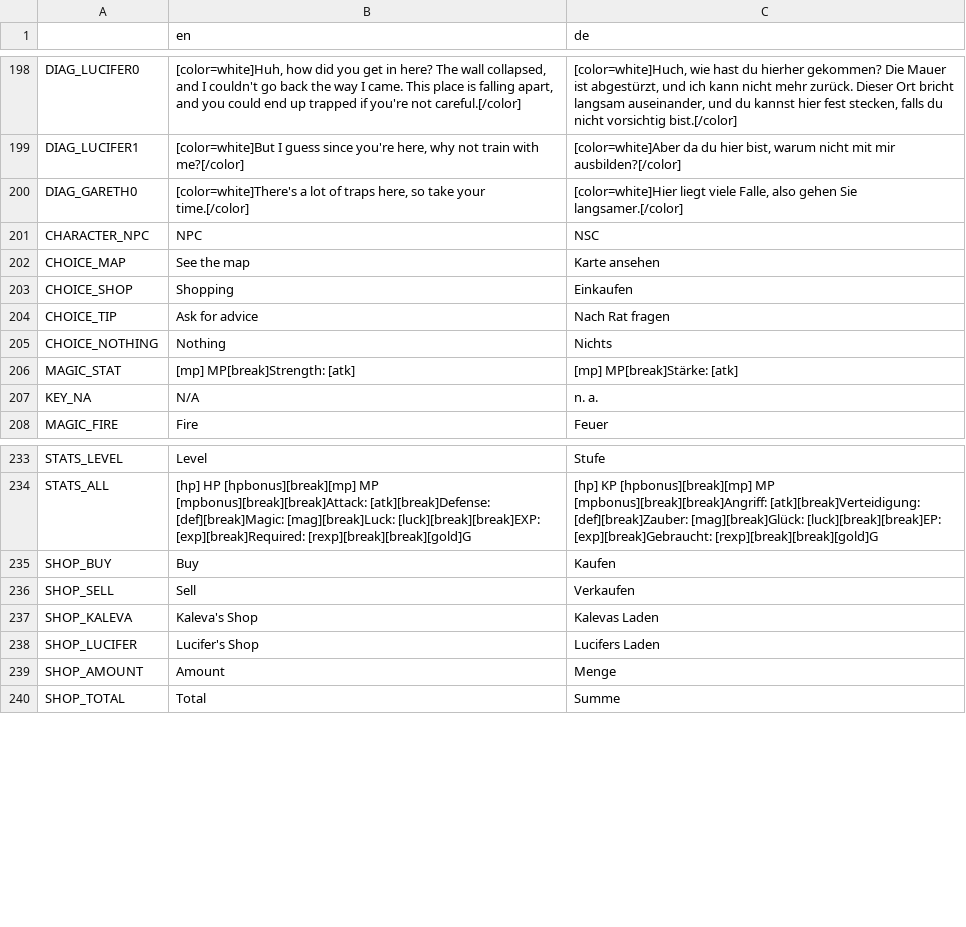
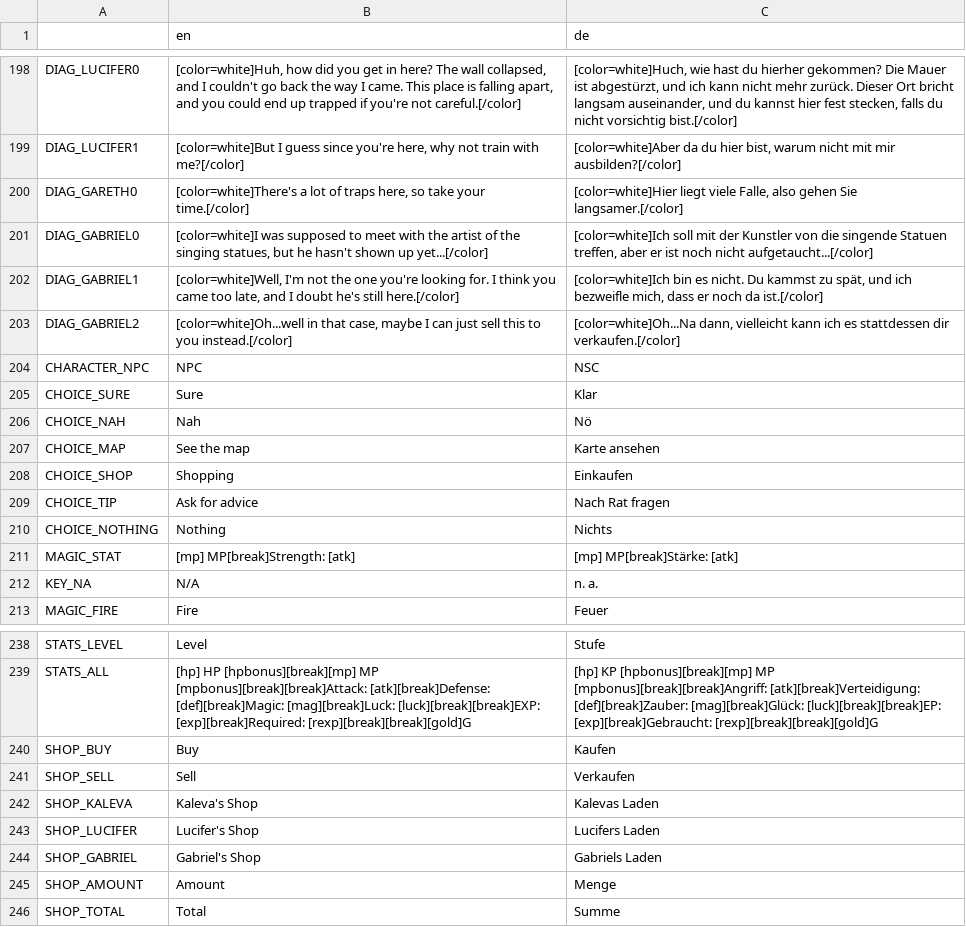
Before and after one commit to Algorithmus/DiasporicCrypt, a CSV file: translations.csv, drawn as a sheet; only a part is shown, gaps mark what is left out; the diff names each change by its address in the sheet, - before the commit and + after, or states it on an @@ line.

```diff
--- a/translations.csv
+++ b/translations.csv
+row 201: DIAG_GABRIEL0 | [color=white]I was supposed to meet with the artist of the singing statues, but he hasn't shown up yet...[/color] | [color=white]Ich soll mit der Kunstler von die singende Statuen treffen, aber er ist noch nicht aufgetaucht...[/color]
+row 202: DIAG_GABRIEL1 | [color=white]Well, I'm not the one you're looking for. I think you came too late, and I doubt he's still here.[/color] | [color=white]Ich bin es nicht. Du kammst zu spät, und ich bezweifle mich, dass er noch da ist.[/color]
+row 203: DIAG_GABRIEL2 | [color=white]Oh...well in that case, maybe I can just sell this to you instead.[/color] | [color=white]Oh...Na dann, vielleicht kann ich es stattdessen dir verkaufen.[/color]
+row 205: CHOICE_SURE | Sure | Klar
+row 206: CHOICE_NAH | Nah | Nö
+row 244: SHOP_GABRIEL | Gabriel's Shop | Gabriels Laden
```
Also changed, not shown: 7 other files.
